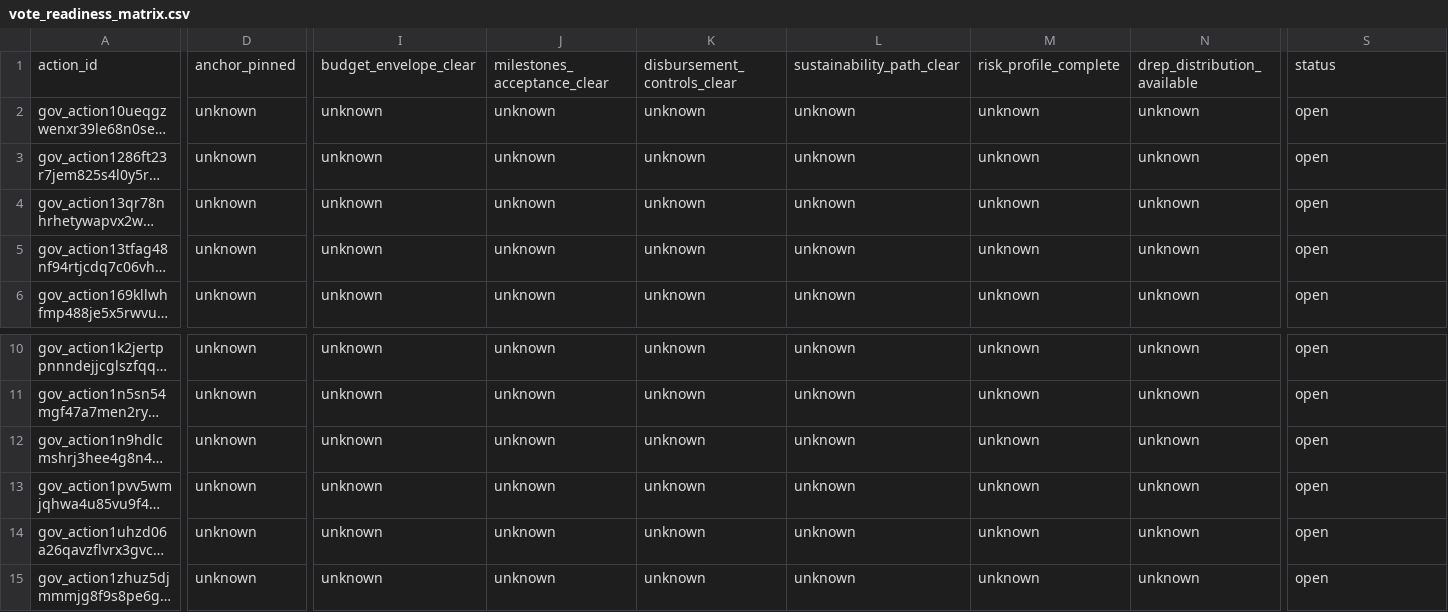
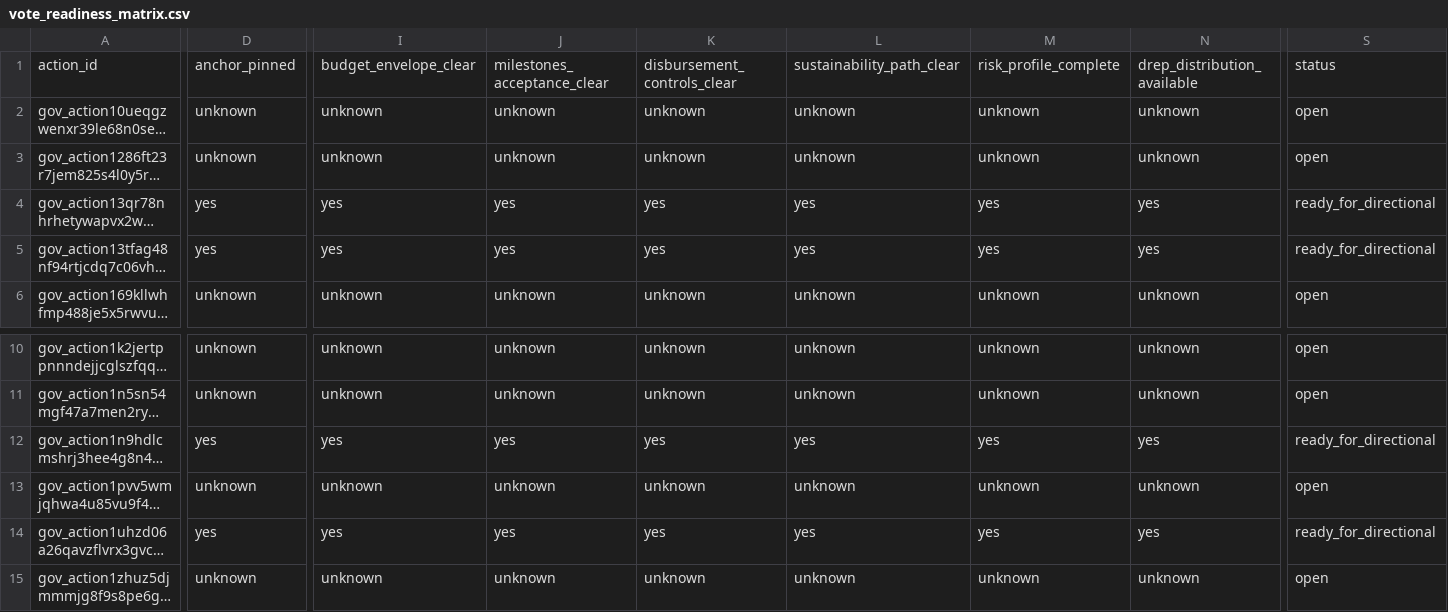
Before and after one commit to BEACNpool/beacn-drep-resources, a CSV file: data/input/governance/decision_support/vote_readiness_matrix.csv, drawn as a sheet; only a part is shown, gaps mark what is left out; long unchanged cells end in …; the diff names each change by its address in the sheet, - before the commit and + after, or states it on an @@ line.

```diff
--- a/data/input/governance/decision_support/vote_readiness_matrix.csv
+++ b/data/input/governance/decision_support/vote_readiness_matrix.csv
-D4:D5: unknown
+D4:D5: yes
-I4:I5: unknown
+I4:I5: yes
-J4:J5: unknown
+J4:J5: yes
-K4:K5: unknown
+K4:K5: yes
-L4:L5: unknown
+L4:L5: yes
-M4:M5: unknown
+M4:M5: yes
-N4:N5: unknown
+N4:N5: yes
-S4:S5: open
+S4:S5: ready_for_directional
-D12: unknown
+D12: yes
-I12: unknown
+I12: yes
-J12: unknown
+J12: yes
-K12: unknown
+K12: yes
-L12: unknown
+L12: yes
-M12: unknown
+M12: yes
-N12: unknown
+N12: yes
-S12: open
+S12: ready_for_directional
-D14: unknown
+D14: yes
-I14: unknown
+I14: yes
-J14: unknown
+J14: yes
-K14: unknown
+K14: yes
-L14: unknown
+L14: yes
-M14: unknown
+M14: yes
-N14: unknown
+N14: yes
-S14: open
+S14: ready_for_directional
```
Also changed, not shown: data/input/governance/decision_support/financial_sustainability_profiles.csv, data/input/governance/decision_support/risk_mitigation_registry.csv.
